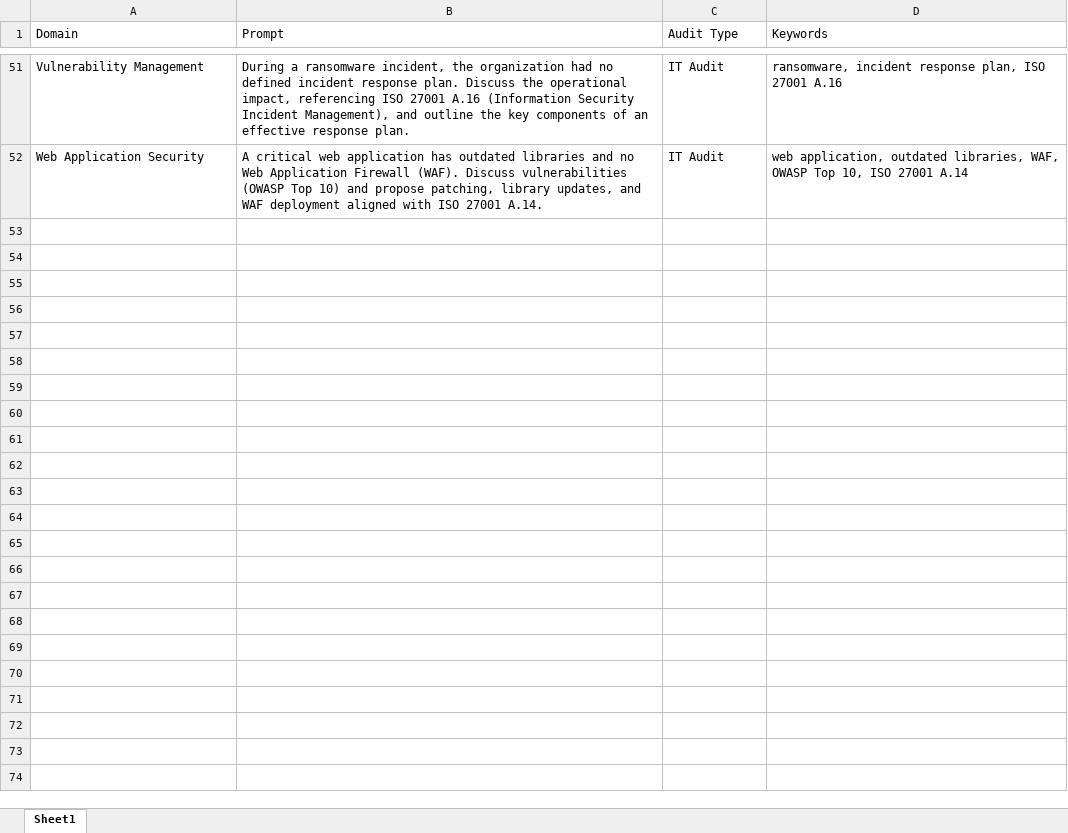
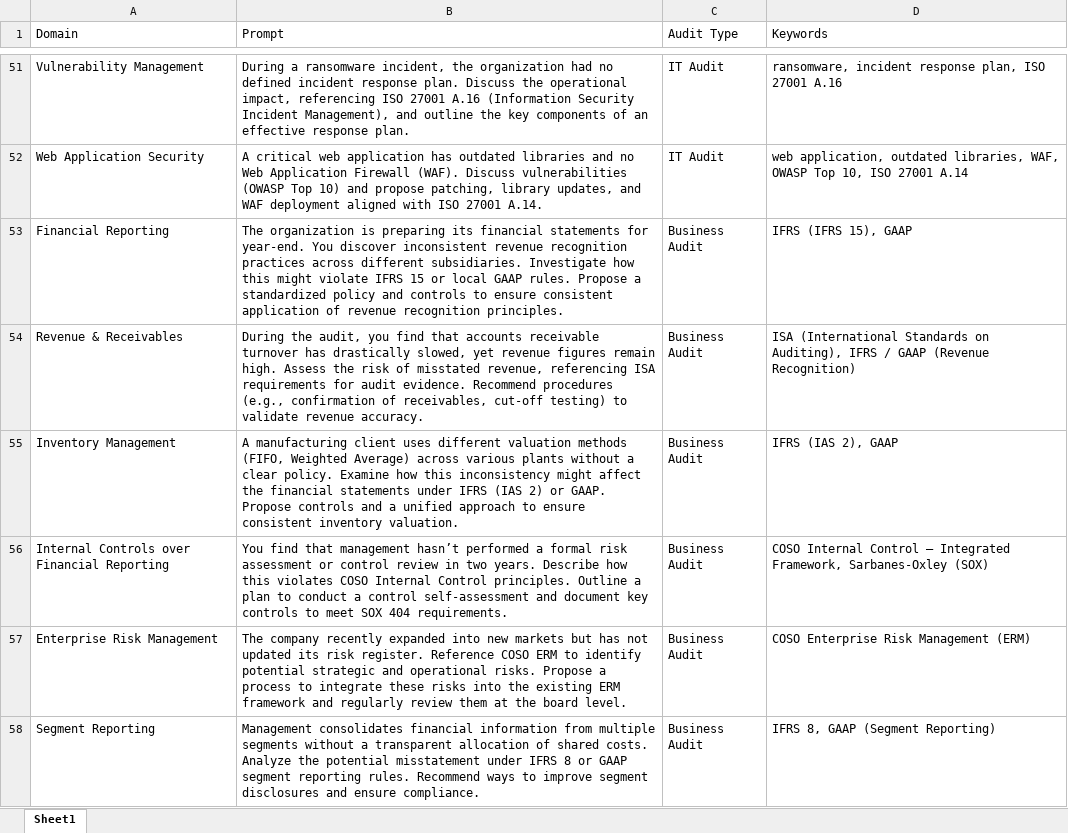
Before and after one commit to yaseminezgii/audit_prompts, an Excel workbook: domain-prompts.xlsx, sheet Sheet1, drawn as a sheet; only a part is shown, gaps mark what is left out; values as stored, in another font and other column widths than the file's, no borders; the diff covers the shown part only; the diff names each change by its address in the sheet, - before the commit and + after, or states it on an @@ line.

Commit message:
Add files via upload

```diff
--- a/domain-prompts.xlsx (sheet Sheet1)
+++ b/domain-prompts.xlsx (sheet Sheet1)
+row 53: Financial Reporting | The organization is preparing its financial statements for year-end. You discover inconsistent revenue recognition practices across different subsidiaries. Investigate how this might violate IFRS 15 or local GAAP rules. Propose a standardized policy and controls to ensure consistent application of revenue recognition principles. | Business Audit | IFRS (IFRS 15), GAAP
+row 54: Revenue & Receivables | During the audit, you find that accounts receivable turnover has drastically slowed, yet revenue figures remain high. Assess the risk of misstated revenue, referencing ISA requirements for audit evidence. Recommend procedures (e.g., confirmation of receivables, cut-off testing) to validate revenue accuracy. | Business Audit | ISA (International Standards on Auditing), IFRS / GAAP (Revenue Recognition)
+row 55: Inventory Management | A manufacturing client uses different valuation methods (FIFO, Weighted Average) across various plants without a clear policy. Examine how this inconsistency might affect the financial statements under IFRS (IAS 2) or GAAP. Propose controls and a unified approach to ensure consistent inventory valuation. | Business Audit | IFRS (IAS 2), GAAP
+row 56: Internal Controls over Financial Reporting | You find that management hasn’t performed a formal risk assessment or control review in two years. Describe how this violates COSO Internal Control principles. Outline a plan to conduct a control self-assessment and document key controls to meet SOX 404 requirements. | Business Audit | COSO Internal Control – Integrated Framework, Sarbanes-Oxley (SOX)
+row 57: Enterprise Risk Management | The company recently expanded into new markets but has not updated its risk register. Reference COSO ERM to identify potential strategic and operational risks. Propose a process to integrate these risks into the existing ERM framework and regularly review them at the board level. | Business Audit | COSO Enterprise Risk Management (ERM)
+row 58: Segment Reporting | Management consolidates financial information from multiple segments without a transparent allocation of shared costs. Analyze the potential misstatement under IFRS 8 or GAAP segment reporting rules. Recommend ways to improve segment disclosures and ensure compliance. | Business Audit | IFRS 8, GAAP (Segment Reporting)
```
Also changed, not shown: 6 added rows elsewhere in this sheet.
